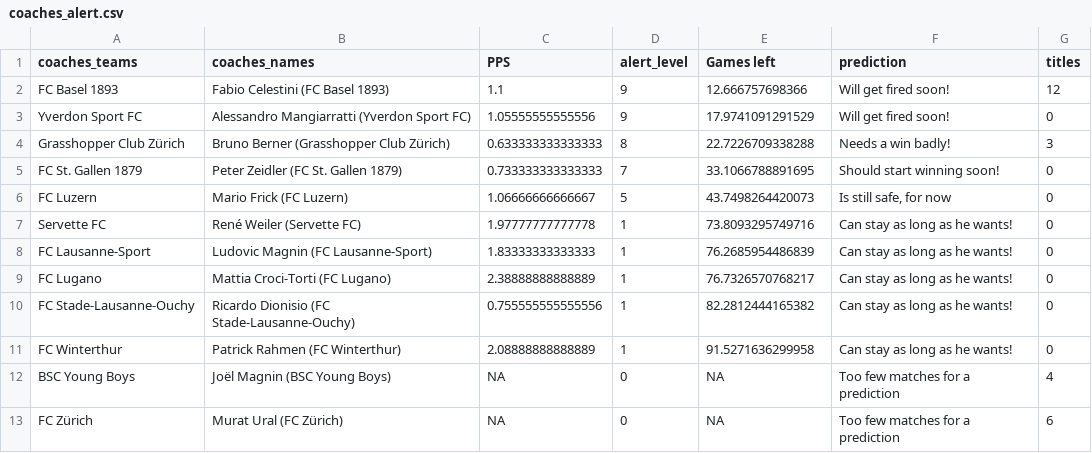
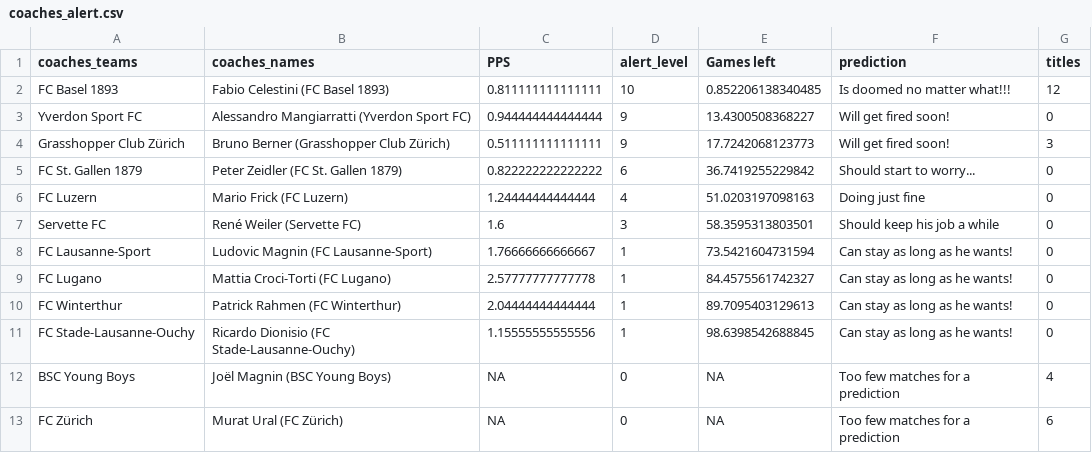
Before and after one commit to swissfootdata/Super_League_Predictions, a CSV file: Output/coaches_alert.csv, drawn as a sheet.

```diff
--- a/Output/coaches_alert.csv
+++ b/Output/coaches_alert.csv
@@ -1,12 +1,12 @@
 "coaches_teams","coaches_names","PPS","alert_level","Games left","prediction","titles"
-"FC Basel 1893","Fabio Celestini (FC Basel 1893)",1.1,9,12.666757698366,"Will get fired soon!",12
-"Yverdon Sport FC","Alessandro Mangiarratti (Yverdon Sport FC)",1.05555555555556,9,17.9741091291529,"Will get fired soon!",0
-"Grasshopper Club Zürich","Bruno Berner (Grasshopper Club Zürich)",0.633333333333333,8,22.7226709338288,"Needs a win badly!",3
-"FC St. Gallen 1879","Peter Zeidler (FC St. Gallen 1879)",0.733333333333333,7,33.1066788891695,"Should start winning soon!",0
-"FC Luzern","Mario Frick (FC Luzern)",1.06666666666667,5,43.7498264420073,"Is still safe, for now",0
-"Servette FC","René Weiler (Servette FC)",1.97777777777778,1,73.8093295749716,"Can stay as long as he wants!",0
-"FC Lausanne-Sport","Ludovic Magnin (FC Lausanne-Sport)",1.83333333333333,1,76.2685954486839,"Can stay as long as he wants!",0
-"FC Lugano","Mattia Croci-Torti (FC Lugano)",2.38888888888889,1,76.7326570768217,"Can stay as long as he wants!",0
-"FC Stade-Lausanne-Ouchy","Ricardo Dionisio (FC Stade-Lausanne-Ouchy)",0.755555555555556,1,82.2812444165382,"Can stay as long as he wants!",0
-"FC Winterthur","Patrick Rahmen (FC Winterthur)",2.08888888888889,1,91.5271636299958,"Can stay as long as he wants!",0
+"FC Basel 1893","Fabio Celestini (FC Basel 1893)",0.811111111111111,10,0.852206138340485,"Is doomed no matter what!!!",12
+"Yverdon Sport FC","Alessandro Mangiarratti (Yverdon Sport FC)",0.944444444444444,9,13.4300508368227,"Will get fired soon!",0
+"Grasshopper Club Zürich","Bruno Berner (Grasshopper Club Zürich)",0.511111111111111,9,17.7242068123773,"Will get fired soon!",3
+"FC St. Gallen 1879","Peter Zeidler (FC St. Gallen 1879)",0.822222222222222,6,36.7419255229842,"Should start to worry...",0
+"FC Luzern","Mario Frick (FC Luzern)",1.24444444444444,4,51.0203197098163,"Doing just fine",0
+"Servette FC","René Weiler (Servette FC)",1.6,3,58.3595313803501,"Should keep his job a while",0
+"FC Lausanne-Sport","Ludovic Magnin (FC Lausanne-Sport)",1.76666666666667,1,73.5421604731594,"Can stay as long as he wants!",0
+"FC Lugano","Mattia Croci-Torti (FC Lugano)",2.57777777777778,1,84.4575561742327,"Can stay as long as he wants!",0
+"FC Winterthur","Patrick Rahmen (FC Winterthur)",2.04444444444444,1,89.7095403129613,"Can stay as long as he wants!",0
+"FC Stade-Lausanne-Ouchy","Ricardo Dionisio (FC Stade-Lausanne-Ouchy)",1.15555555555556,1,98.6398542688845,"Can stay as long as he wants!",0
 "BSC Young Boys","Joël Magnin (BSC Young Boys)",NA,0,NA,"Too few matches for a prediction",4
```
Also changed, not shown: Output/predictions_SwissFootyBot.csv, Output/predictions_season_data.csv, 7 other files.
